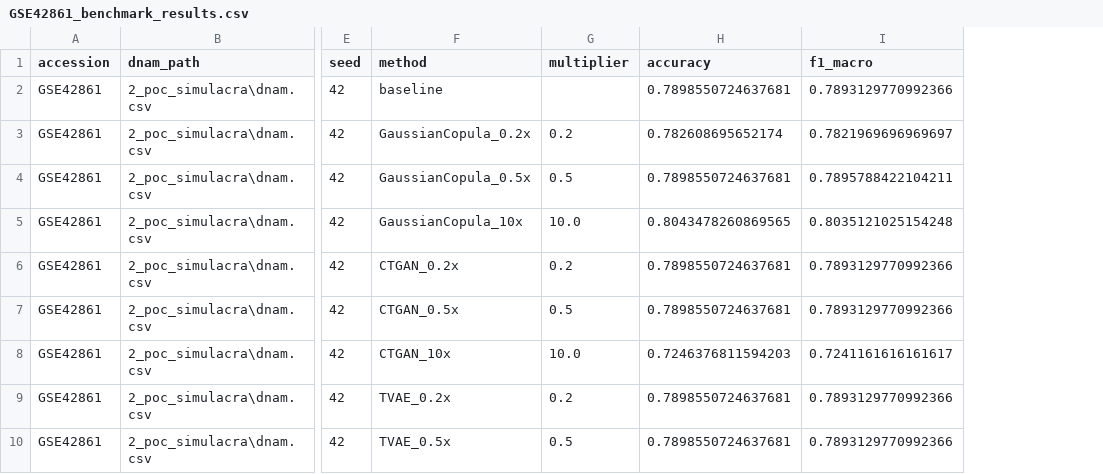
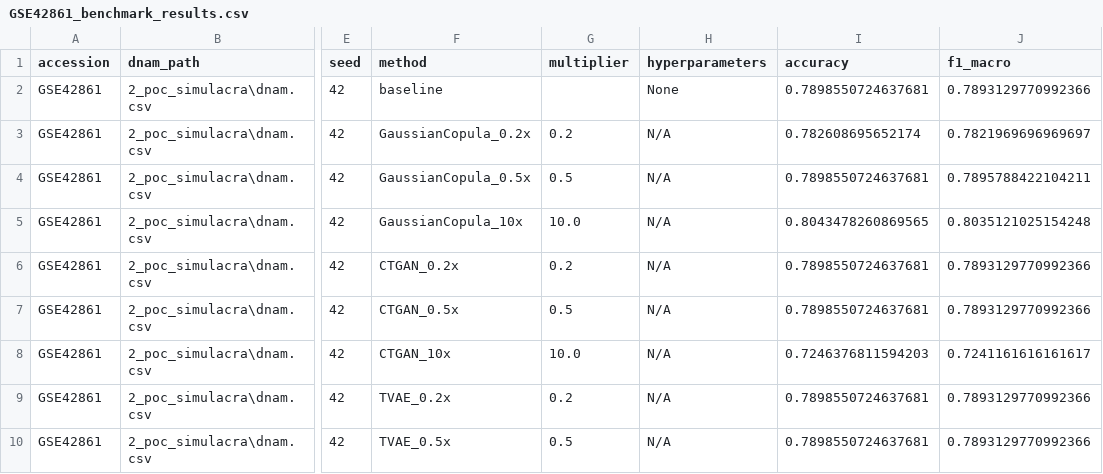
Before and after one commit to FerdinandoR/simulacra, a CSV file: notebooks/2_poc_simulacra/GSE42861_benchmark_results.csv, drawn as a sheet; only a part is shown, gaps mark what is left out; the diff names each change by its address in the sheet, - before the commit and + after, or states it on an @@ line.

```diff
--- a/notebooks/2_poc_simulacra/GSE42861_benchmark_results.csv
+++ b/notebooks/2_poc_simulacra/GSE42861_benchmark_results.csv
+column H (hyperparameters), rows 2-10: None | N/A | N/A | N/A | N/A | N/A | N/A | N/A | N/A
```
Also changed, not shown: 5 other files.
